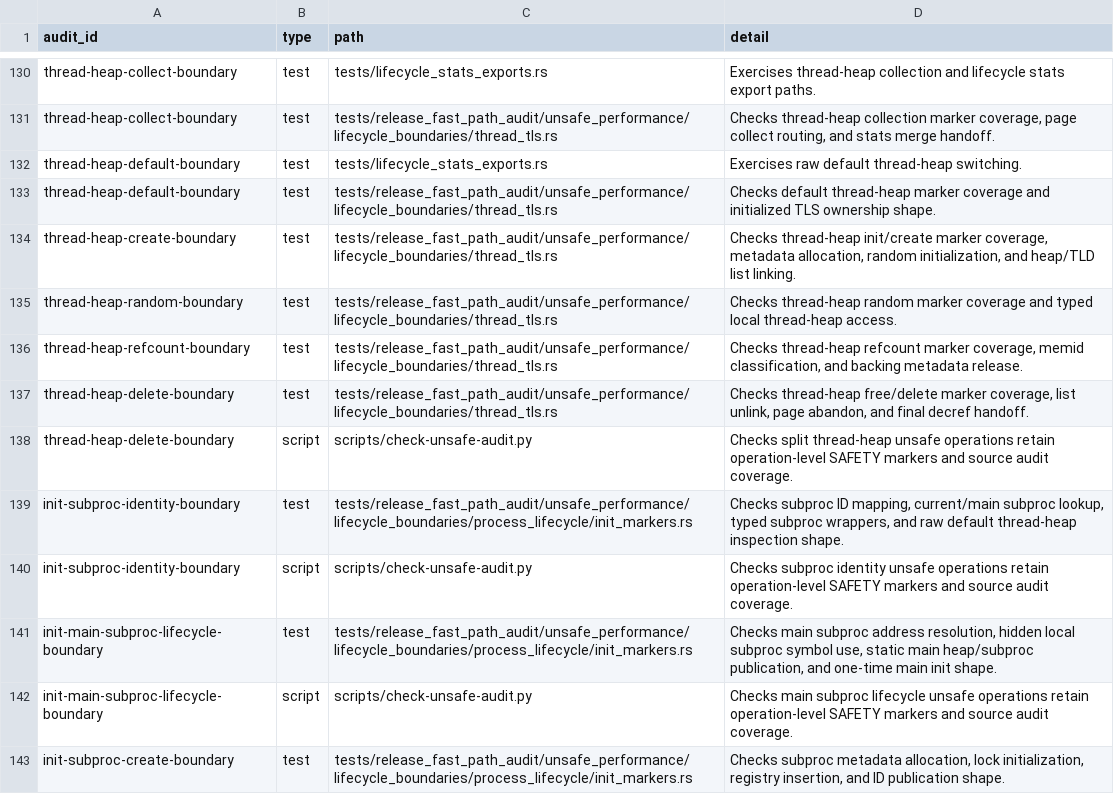
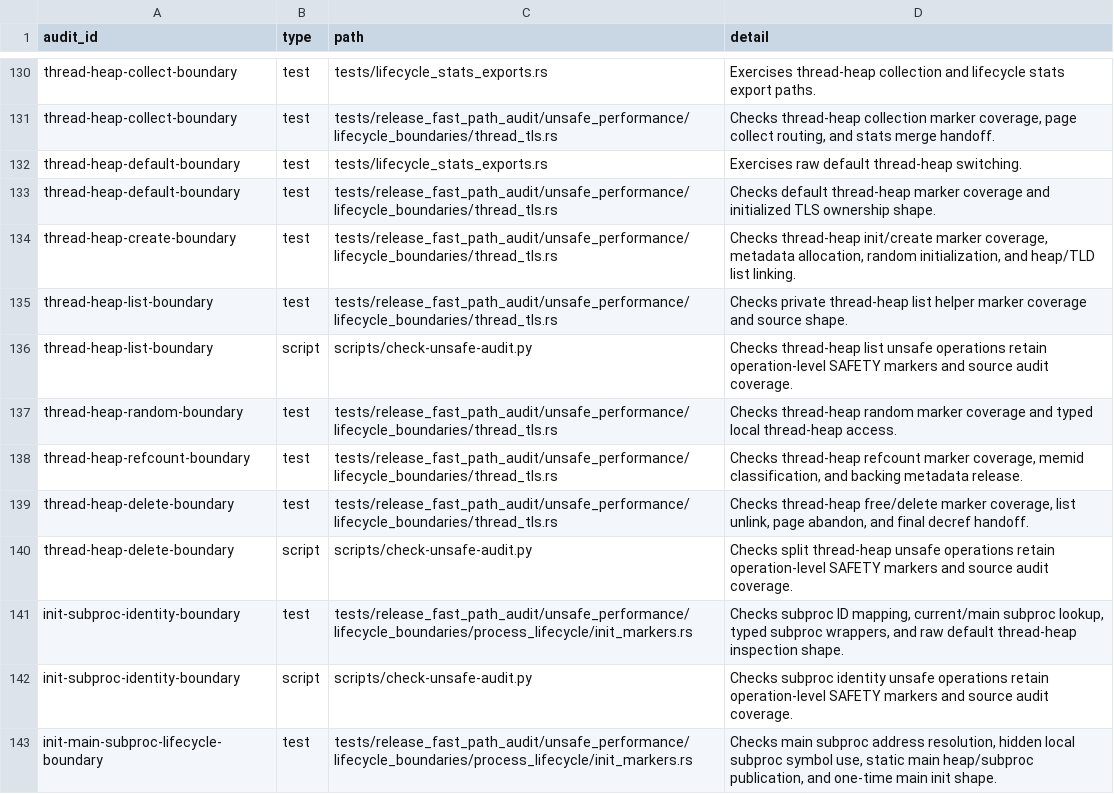
Before and after one commit to whb07/rimalloc, a TSV file: docs/unsafe-audit-evidence.tsv, drawn as a sheet; only a part is shown, gaps mark what is left out; the shorter side is filled out with more unchanged rows.

Commit message:
Hide thread heap list links

```diff
--- a/docs/unsafe-audit-evidence.tsv
+++ b/docs/unsafe-audit-evidence.tsv
@@ -134,2 +134,4 @@ thread-heap-default-boundary	test	tests/release_fast_path_audit/unsafe_performan
 thread-heap-create-boundary	test	tests/release_fast_path_audit/unsafe_performance/lifecycle_boundaries/thread_tls.rs	Checks thread-heap init/create marker coverage, metadata allocation, random initialization, and heap/TLD list linking.
+thread-heap-list-boundary	test	tests/release_fast_path_audit/unsafe_performance/lifecycle_boundaries/thread_tls.rs	Checks private thread-heap list helper marker coverage and source shape.
+thread-heap-list-boundary	script	scripts/check-unsafe-audit.py	Checks thread-heap list unsafe operations retain operation-level SAFETY markers and source audit coverage.
 thread-heap-random-boundary	test	tests/release_fast_path_audit/unsafe_performance/lifecycle_boundaries/thread_tls.rs	Checks thread-heap random marker coverage and typed local thread-heap access.
```
Also changed, not shown: 5 other files.
